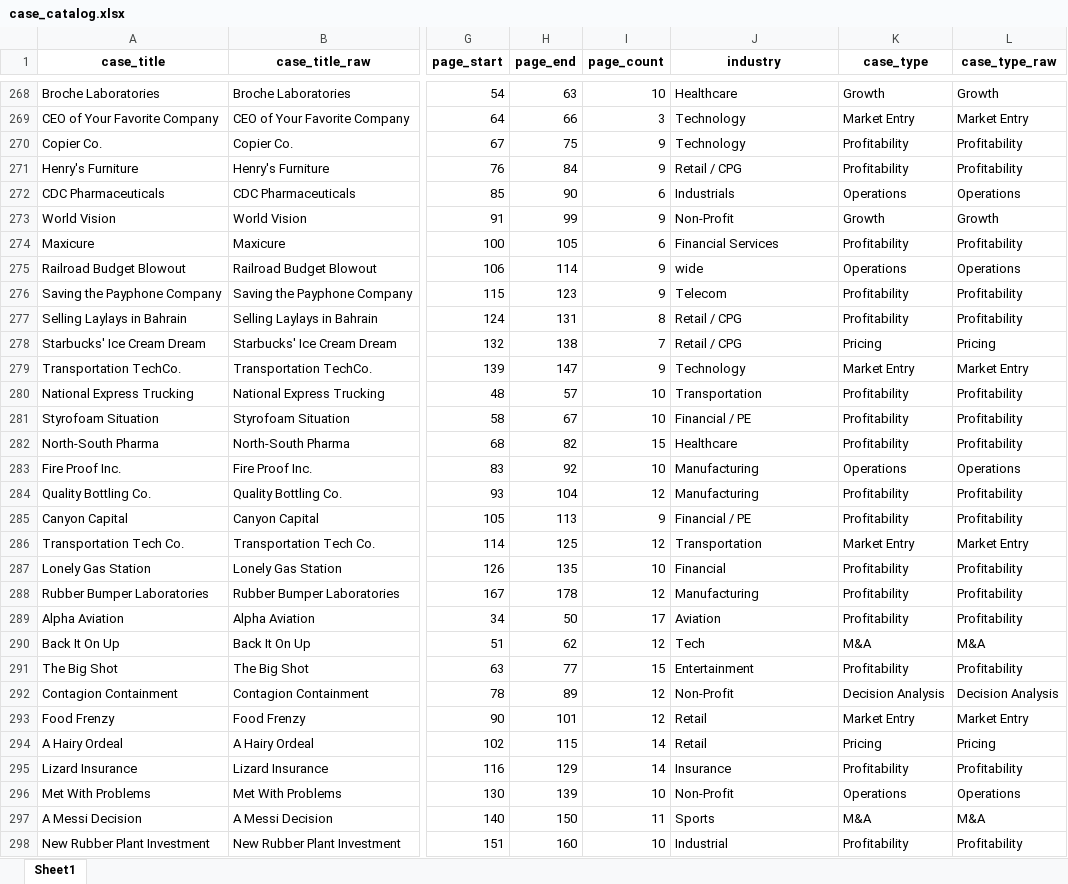
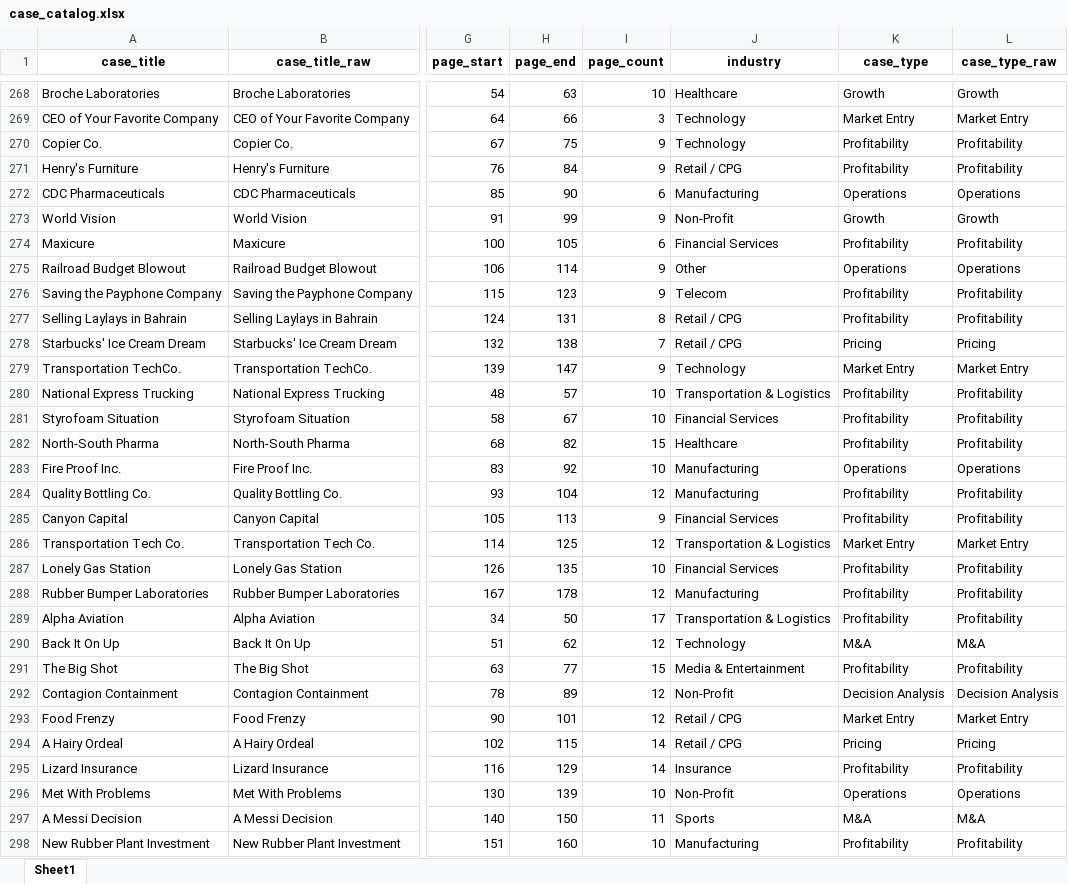
Before and after one commit to Baggs99/Case-Repo-App-Experience, an Excel workbook: output/case_catalog.xlsx, sheet Sheet1, drawn as a sheet; only a part is shown, gaps mark what is left out; values as stored, in another font and other column widths than the file's, no borders; the diff covers the shown part only; the diff names each change by its address in the sheet, - before the commit and + after, or states it on an @@ line.

```diff
--- a/output/case_catalog.xlsx (sheet Sheet1)
+++ b/output/case_catalog.xlsx (sheet Sheet1)
-J272 (industry): Industrials
+J272 (industry): Manufacturing
-J275 (industry): wide
+J275 (industry): Other
-J280 (industry): Transportation
+J280 (industry): Transportation & Logistics
-J281 (industry): Financial / PE
+J281 (industry): Financial Services
-J285 (industry): Financial / PE
+J285 (industry): Financial Services
-J286 (industry): Transportation
+J286 (industry): Transportation & Logistics
-J287 (industry): Financial
+J287 (industry): Financial Services
-J289 (industry): Aviation
+J289 (industry): Transportation & Logistics
-J290 (industry): Tech
+J290 (industry): Technology
-J291 (industry): Entertainment
+J291 (industry): Media & Entertainment
-J293:J294 (industry): Retail
+J293:J294 (industry): Retail / CPG
-J298 (industry): Industrial
+J298 (industry): Manufacturing
```
Also changed, not shown: 181 edited cells elsewhere in this sheet, 3 other files.
